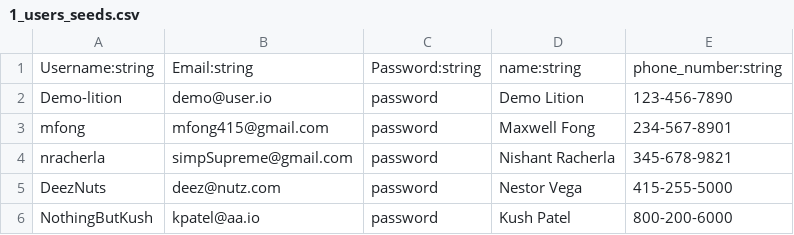
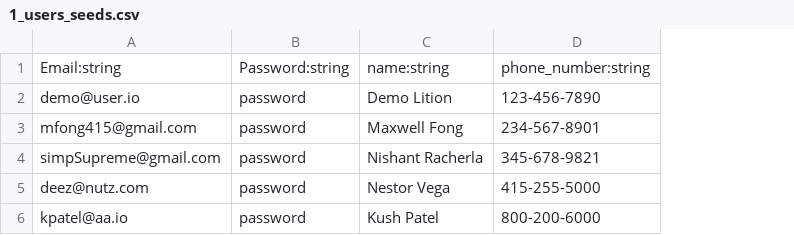
Before and after one commit to mfong4151/Suber-Eats, a CSV file: db/seed_files/1_users_seeds.csv, drawn as a sheet; the diff names each change by its address in the sheet, - before the commit and + after, or states it on an @@ line.

```diff
--- a/db/seed_files/1_users_seeds.csv
+++ b/db/seed_files/1_users_seeds.csv
-column A, rows 1-6: Username:string | Demo-lition | mfong | nracherla | DeezNuts | NothingButKush
```
Also changed, not shown: 9 other files.
